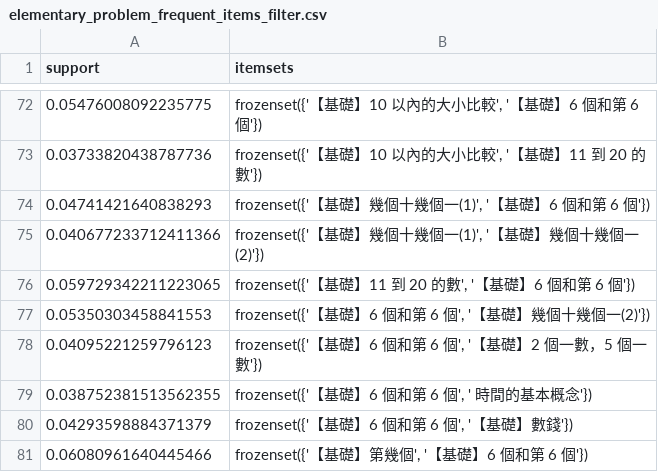
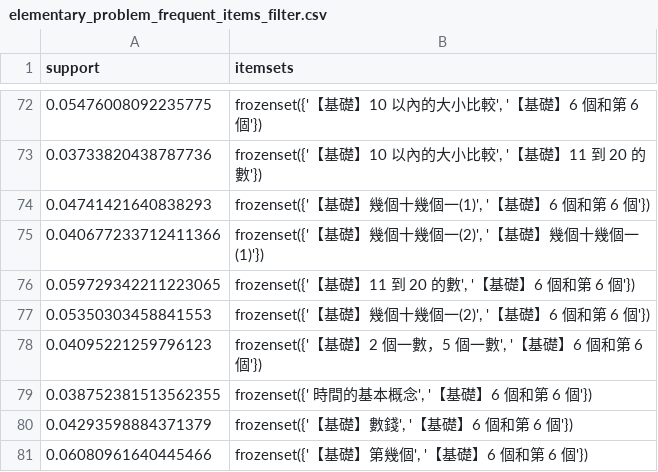
Before and after one commit to ajimmyyy/JunyiOnlineLearningActive, a CSV file: Data/Processed/result/elementary_problem_frequent_items_filter.csv, drawn as a sheet; only a part is shown, gaps mark what is left out.

```diff
--- a/Data/Processed/result/elementary_problem_frequent_items_filter.csv
+++ b/Data/Processed/result/elementary_problem_frequent_items_filter.csv
@@ -74,8 +74,8 @@ support,itemsets
 0.04741421640838293,"frozenset({'【基礎】幾個十幾個一(1)', '【基礎】6 個和第 6 個'})"
-0.040677233712411366,"frozenset({'【基礎】幾個十幾個一(1)', '【基礎】幾個十幾個一(2)'})"
+0.040677233712411366,"frozenset({'【基礎】幾個十幾個一(2)', '【基礎】幾個十幾個一(1)'})"
 0.059729342211223065,"frozenset({'【基礎】11 到 20 的數', '【基礎】6 個和第 6 個'})"
-0.05350303458841553,"frozenset({'【基礎】6 個和第 6 個', '【基礎】幾個十幾個一(2)'})"
-0.04095221259796123,"frozenset({'【基礎】6 個和第 6 個', '【基礎】2 個一數，5 個一數'})"
-0.038752381513562355,"frozenset({'【基礎】6 個和第 6 個', ' 時間的基本概念'})"
-0.04293598884371379,"frozenset({'【基礎】6 個和第 6 個', '【基礎】數錢'})"
+0.05350303458841553,"frozenset({'【基礎】幾個十幾個一(2)', '【基礎】6 個和第 6 個'})"
+0.04095221259796123,"frozenset({'【基礎】2 個一數，5 個一數', '【基礎】6 個和第 6 個'})"
+0.038752381513562355,"frozenset({' 時間的基本概念', '【基礎】6 個和第 6 個'})"
+0.04293598884371379,"frozenset({'【基礎】數錢', '【基礎】6 個和第 6 個'})"
 0.06080961640445466,"frozenset({'【基礎】第幾個', '【基礎】6 個和第 6 個'})"
```
Also changed, not shown: Data/Processed/problem_frequent_items/elementary_problem_frequent_items_list.csv, Data/Processed/problem_frequent_items/junior_problem_frequent_items_list.csv, 7 other files.
